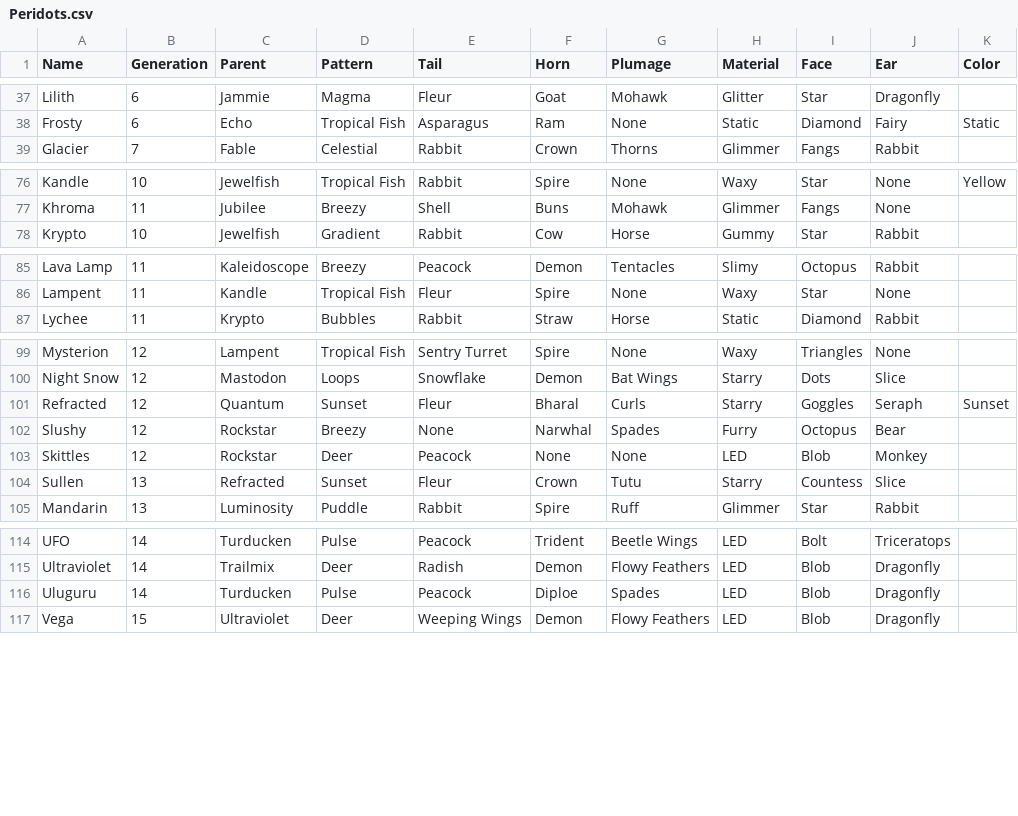
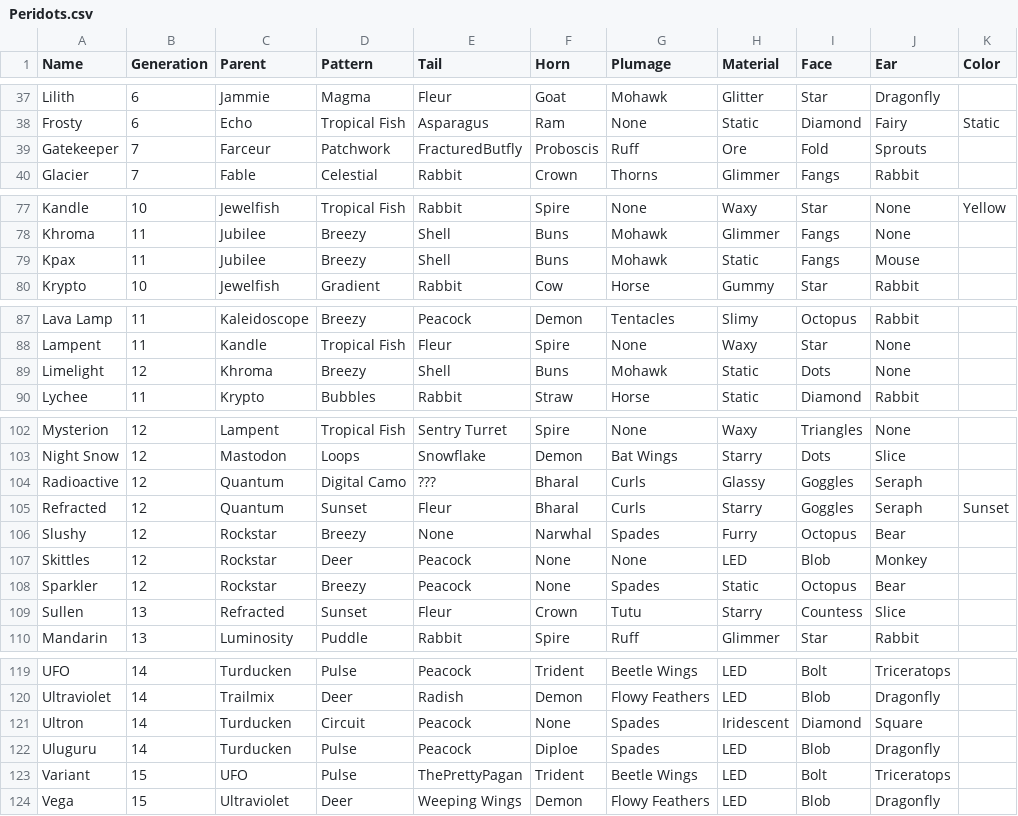
Before and after one commit to g1ddy/PeridotArchetypeFinder, a CSV file: assets/Peridots.csv, drawn as a sheet; only a part is shown, gaps mark what is left out.

```diff
--- a/assets/Peridots.csv
+++ b/assets/Peridots.csv
@@ -38,2 +38,3 @@ Lilith,6,Jammie,Magma,Fleur,Goat,Mohawk,Glitter,Star,Dragonfly,
 Frosty,6,Echo,Tropical Fish,Asparagus,Ram,None,Static,Diamond,Fairy,Static
+Gatekeeper,7,Farceur,Patchwork,FracturedButfly,Proboscis,Ruff,Ore,Fold,Sprouts,
 Glacier,7,Fable,Celestial,Rabbit,Crown,Thorns,Glimmer,Fangs,Rabbit,
@@ -77,2 +78,3 @@ Kandle,10,Jewelfish,Tropical Fish,Rabbit,Spire,None,Waxy,Star,None,Yellow
 Khroma,11,Jubilee,Breezy,Shell,Buns,Mohawk,Glimmer,Fangs,None,
+Kpax,11,Jubilee,Breezy,Shell,Buns,Mohawk,Static,Fangs,Mouse,
 Krypto,10,Jewelfish,Gradient,Rabbit,Cow,Horse,Gummy,Star,Rabbit,
@@ -86,2 +88,3 @@ Lava Lamp,11,Kaleidoscope,Breezy,Peacock,Demon,Tentacles,Slimy,Octopus,Rabbit,
 Lampent,11,Kandle,Tropical Fish,Fleur,Spire,None,Waxy,Star,None,
+Limelight,12,Khroma,Breezy,Shell,Buns,Mohawk,Static,Dots,None,
 Lychee,11,Krypto,Bubbles,Rabbit,Straw,Horse,Static,Diamond,Rabbit,
@@ -100,2 +103,3 @@ Mysterion,12,Lampent,Tropical Fish,Sentry Turret,Spire,None,Waxy,Triangles,None,
 Night Snow,12,Mastodon,Loops,Snowflake,Demon,Bat Wings,Starry,Dots,Slice,
+Radioactive,12,Quantum,Digital Camo,???,Bharal,Curls,Glassy,Goggles,Seraph,
 Refracted,12,Quantum,Sunset,Fleur,Bharal,Curls,Starry,Goggles,Seraph,Sunset
@@ -103,2 +107,3 @@ Slushy,12,Rockstar,Breezy,None,Narwhal,Spades,Furry,Octopus,Bear,
 Skittles,12,Rockstar,Deer,Peacock,None,None,LED,Blob,Monkey,
+Sparkler,12,Rockstar,Breezy,Peacock,None,Spades,Static,Octopus,Bear,
 Sullen,13,Refracted,Sunset,Fleur,Crown,Tutu,Starry,Countess,Slice,
@@ -115,3 +120,5 @@ UFO,14,Turducken,Pulse,Peacock,Trident,Beetle Wings,LED,Bolt,Triceratops,
 Ultraviolet,14,Trailmix,Deer,Radish,Demon,Flowy Feathers,LED,Blob,Dragonfly,
+Ultron,14,Turducken,Circuit,Peacock,None,Spades,Iridescent,Diamond,Square,
 Uluguru,14,Turducken,Pulse,Peacock,Diploe,Spades,LED,Blob,Dragonfly,
+Variant,15,UFO,Pulse,ThePrettyPagan,Trident,Beetle Wings,LED,Bolt,Triceratops,
 Vega,15,Ultraviolet,Deer,Weeping Wings,Demon,Flowy Feathers,LED,Blob,Dragonfly,
```
Also changed, not shown: 7 other files.
